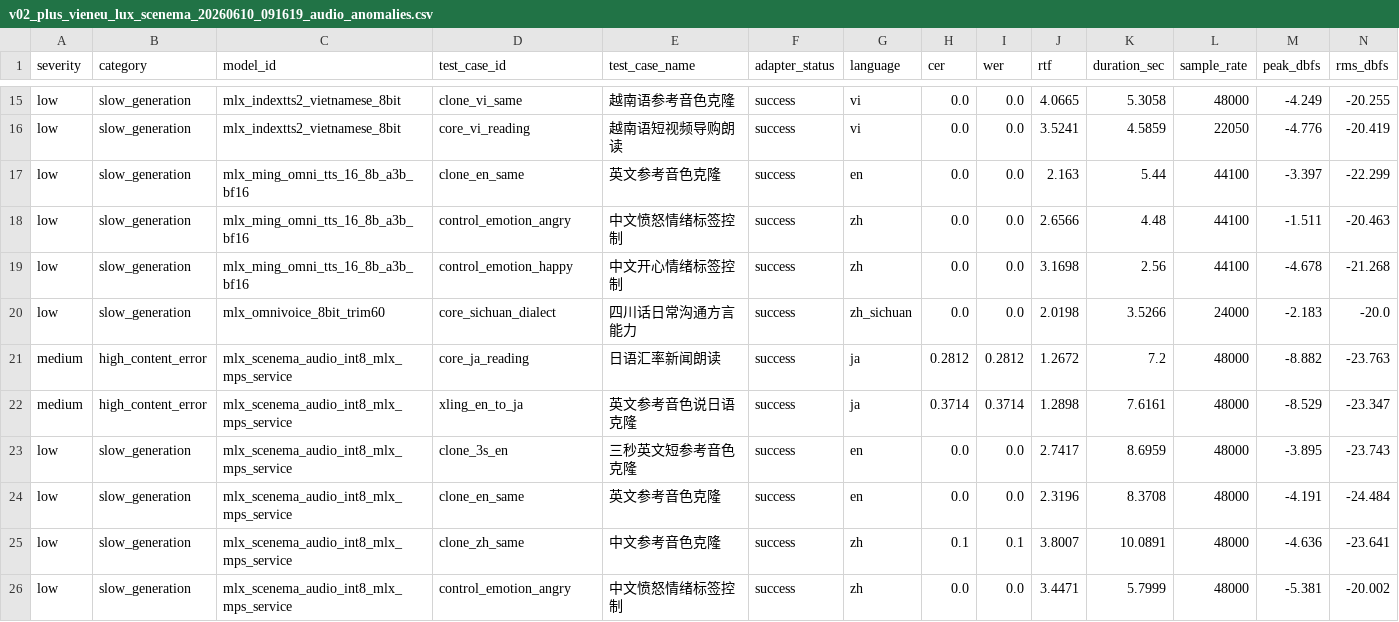
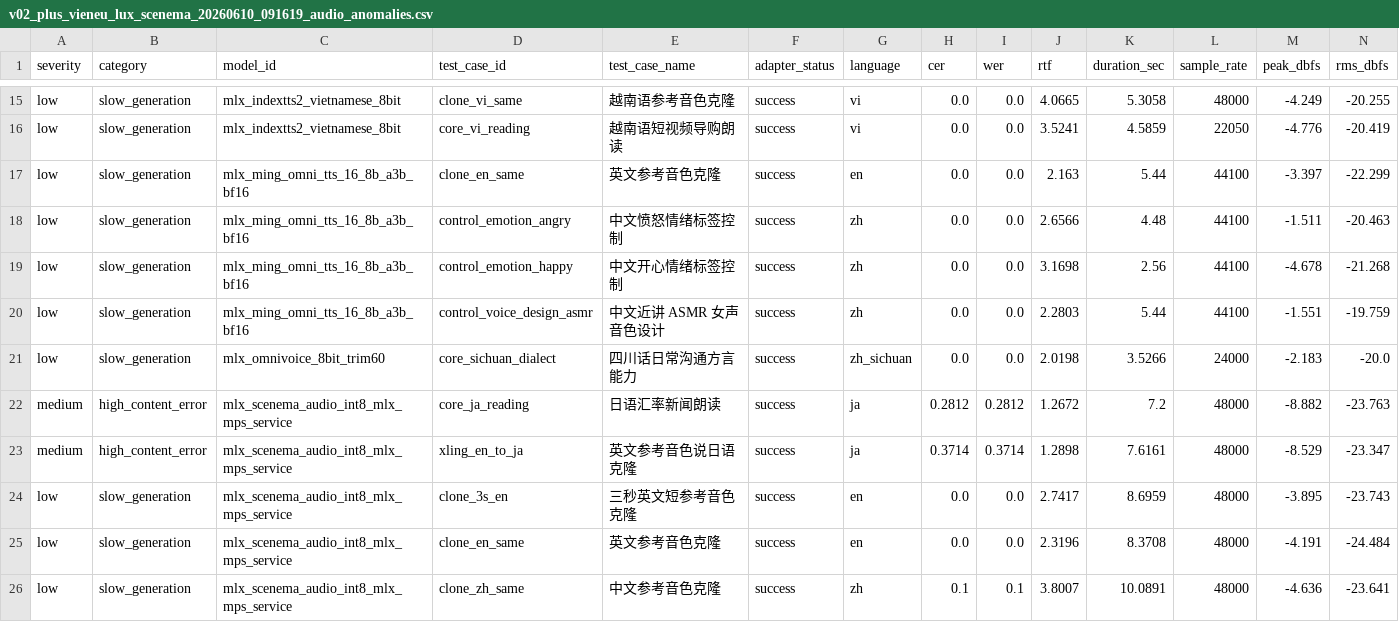
Before and after one commit to vanch007/mlx-tts-benchmarks, a CSV file: reports/v02_plus_vieneu_lux_scenema_20260610_091619_audio_anomalies.csv, drawn as a sheet; only a part is shown, gaps mark what is left out; the shorter side is filled out with more unchanged rows; rows hold the shown columns only; the diff names each change by its address in the sheet, - before the commit and + after, or states it on an @@ line.

```diff
--- a/reports/v02_plus_vieneu_lux_scenema_20260610_091619_audio_anomalies.csv
+++ b/reports/v02_plus_vieneu_lux_scenema_20260610_091619_audio_anomalies.csv
+row 20: low | slow_generation | mlx_ming_omni_tts_16_8b_a3b_bf16 | control_voice_design_asmr | 中文近讲 ASMR 女声音色设计 | success | zh | 0.0 | 0.0 | 2.2803 | 5.44 | 44100 | -1.551 | -19.759
```
Also changed, not shown: reports/v02_plus_vieneu_lux_scenema_20260610_091619.scored.csv, reports/v02_plus_vieneu_lux_scenema_20260610_091619_audio_postprocess_denoise_noise_floor_20260610.csv, 49 other files.
